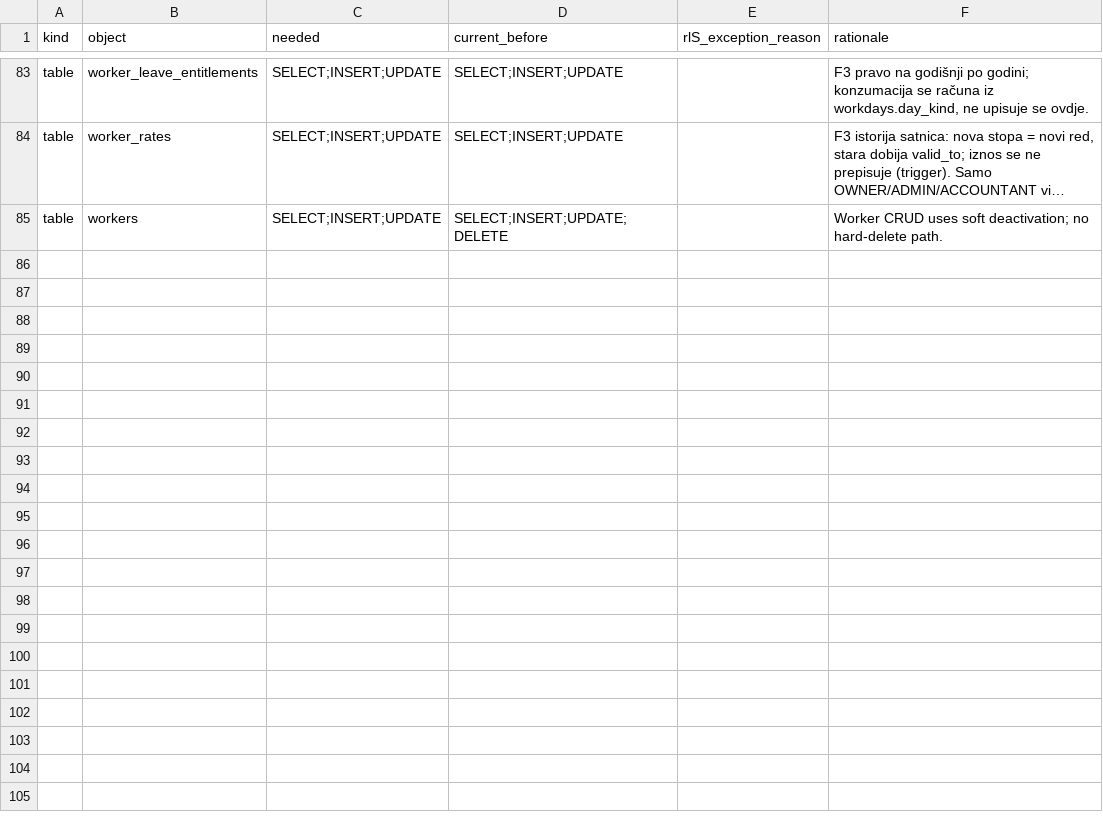
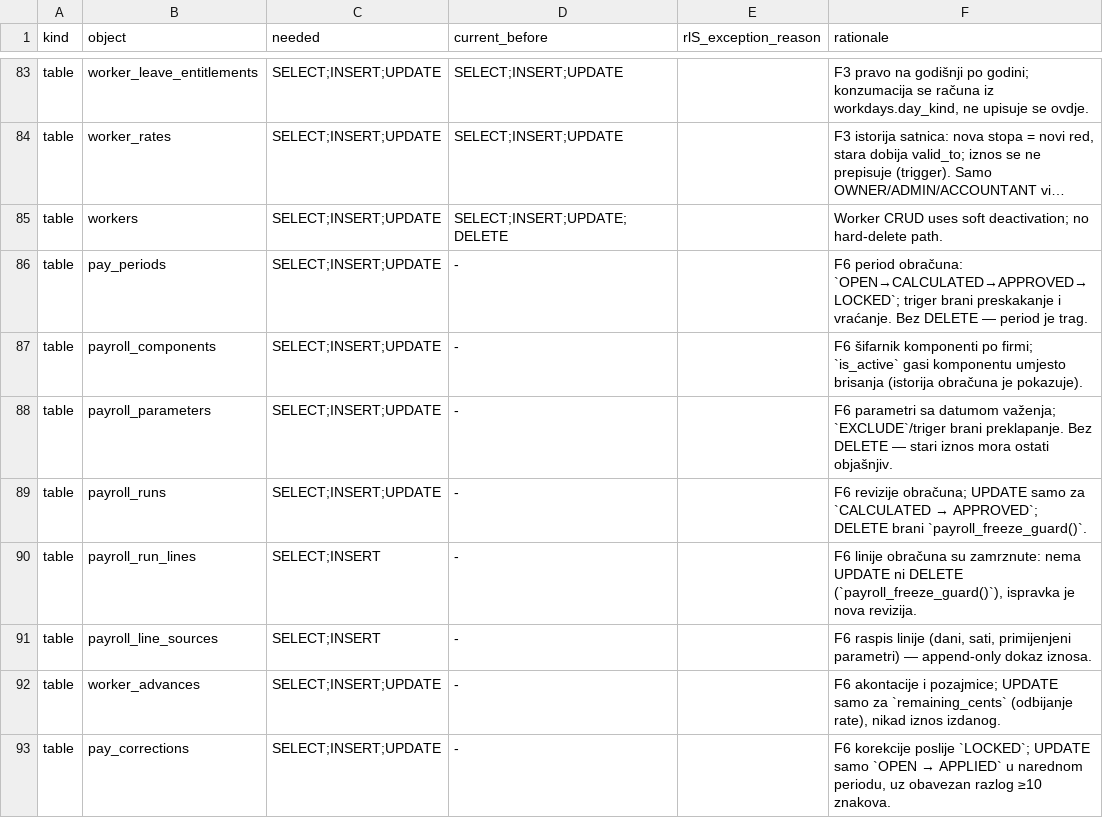
Before and after one commit to mudzy992/gradix, a TSV file: v2/packages/db/preflight-checks/privilege-matrix.tsv, drawn as a sheet; only a part is shown, gaps mark what is left out; long unchanged cells end in …; the diff names each change by its address in the sheet, - before the commit and + after, or states it on an @@ line.

Commit message:
Faza 6 (Modul 7): obračun sati i troška rada
Vertikala do kraja: baza → domena → ugovor → API → servis → izvoz → web → mobilni
→ podsjetnik → provjere.

Baza: pay_periods (OPEN→CALCULATED→APPROVED→LOCKED uz transition guard),
payroll_components, payroll_parameters (važenje bez preklapanja), payroll_runs /
payroll_run_lines / payroll_line_sources (zamrznuti freeze guard-om), worker_advances,
pay_corrections (+ triger za izmjenu dana u LOCKED periodu),
companies.overtime_basis/weekly_threshold. 90 tabela, FORCE RLS + grantovi bez DELETE.

Domena: klasifikacija sati bez dvostrukog plaćanja (PRAZNIK > NEDJELJA > NOĆNI >
PREKOVREMENI > REDOVNI), noćni prozor preko ponoći bez gubitka minute, dnevni/sedmični
osnov prekovremenog, izostanci kao dani — 25 zlatnih testova.

API: 16 ruta, 4 dozvole (payroll.view/manage/approve/own.view), 8 kodova grešaka,
OpenAPI 182 putanje.

Servis: satnica na dan rada, RATE_MISSING/PARAMETER_MISSING daju liniju BEZ iznosa
(nikad nulu), odbici do nule sa ostatkom po radniku, SELF_APPROVAL_FORBIDDEN, korekcije
u naredni period, trošak rada u cost_entries jednom po danu (idempotentno).

UI: /ured/obracun-sati (periodi + spremnost), /[period] (radnik × komponente, blokade,
Izračunaj/Odobri/Zaključaj, XLSX/CSV, raspis), /postavke (komponente + važenja),
/sati (izvoz sirovih sati za PM/šefa), tab Obračun na kartici radnika, mobilni
/moj-obracun, podsjetnik na /pregled poslije 5. u mjesecu.

Odluka: šifarnik komponenti nastaje LENJO (ensureComponents), ne u migraciji —
created_by je NOT NULL na stvarnog korisnika, pa bi popunjen set držao RESTRICT veze
ka users/companies za firme koje obračun nikad nisu otvorile.

Provjere: 17 zlatnih integracionih testova (§5 spec, prava baza), 658 testova u apps/web,
251 u domeni, typecheck 6/6, lint čist, check-tenant-sql 820 upita, next build ✓.

Co-authored-by: arena-agent <297053741+arena-agent@users.noreply.github.com>

```diff
--- a/v2/packages/db/preflight-checks/privilege-matrix.tsv
+++ b/v2/packages/db/preflight-checks/privilege-matrix.tsv
+row 86: table | pay_periods | SELECT;INSERT;UPDATE | - |  | F6 period obračuna: `OPEN→CALCULATED→APPROVED→LOCKED`; triger brani preskakanje i vraćanje. Bez DELETE — period je trag.
+row 87: table | payroll_components | SELECT;INSERT;UPDATE | - |  | F6 šifarnik komponenti po firmi; `is_active` gasi komponentu umjesto brisanja (istorija obračuna je pokazuje).
+row 88: table | payroll_parameters | SELECT;INSERT;UPDATE | - |  | F6 parametri sa datumom važenja; `EXCLUDE`/triger brani preklapanje. Bez DELETE — stari iznos mora ostati objašnjiv.
+row 89: table | payroll_runs | SELECT;INSERT;UPDATE | - |  | F6 revizije obračuna; UPDATE samo za `CALCULATED → APPROVED`; DELETE brani `payroll_freeze_guard()`.
+row 90: table | payroll_run_lines | SELECT;INSERT | - |  | F6 linije obračuna su zamrznute: nema UPDATE ni DELETE (`payroll_freeze_guard()`), ispravka je nova revizija.
+row 91: table | payroll_line_sources | SELECT;INSERT | - |  | F6 raspis linije (dani, sati, primijenjeni parametri) — append-only dokaz iznosa.
+row 92: table | worker_advances | SELECT;INSERT;UPDATE | - |  | F6 akontacije i pozajmice; UPDATE samo za `remaining_cents` (odbijanje rate), nikad iznos izdanog.
+row 93: table | pay_corrections | SELECT;INSERT;UPDATE | - |  | F6 korekcije poslije `LOCKED`; UPDATE samo `OPEN → APPLIED` u narednom periodu, uz obavezan razlog ≥10 znakova.
```
Also changed, not shown: 56 other files.
